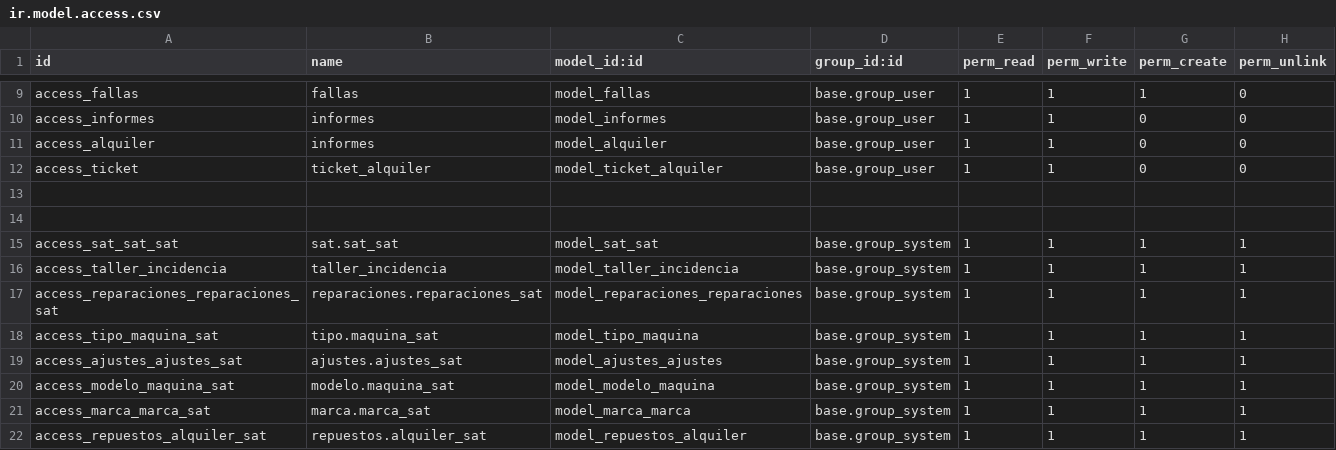
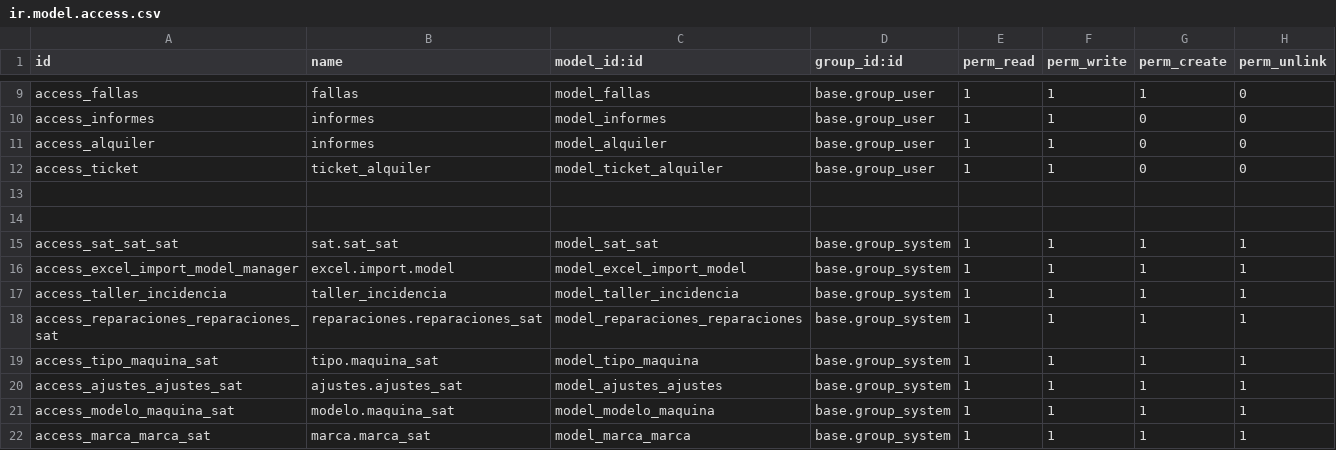
Before and after one commit to isidrovera/sat, a CSV file: security/ir.model.access.csv, drawn as a sheet; only a part is shown, gaps mark what is left out; the shorter side is filled out with more unchanged rows.

```diff
--- a/security/ir.model.access.csv
+++ b/security/ir.model.access.csv
@@ -15,2 +15,3 @@ access_ticket,ticket_alquiler,model_ticket_alquiler,base.group_user,1,1,0,0
 access_sat_sat_sat,sat.sat_sat,model_sat_sat,base.group_system,1,1,1,1
+access_excel_import_model_manager,excel.import.model,model_excel_import_model,base.group_system,1,1,1,1
 access_taller_incidencia,taller_incidencia,model_taller_incidencia,base.group_system,1,1,1,1
```
Also changed, not shown: 12 other files.
